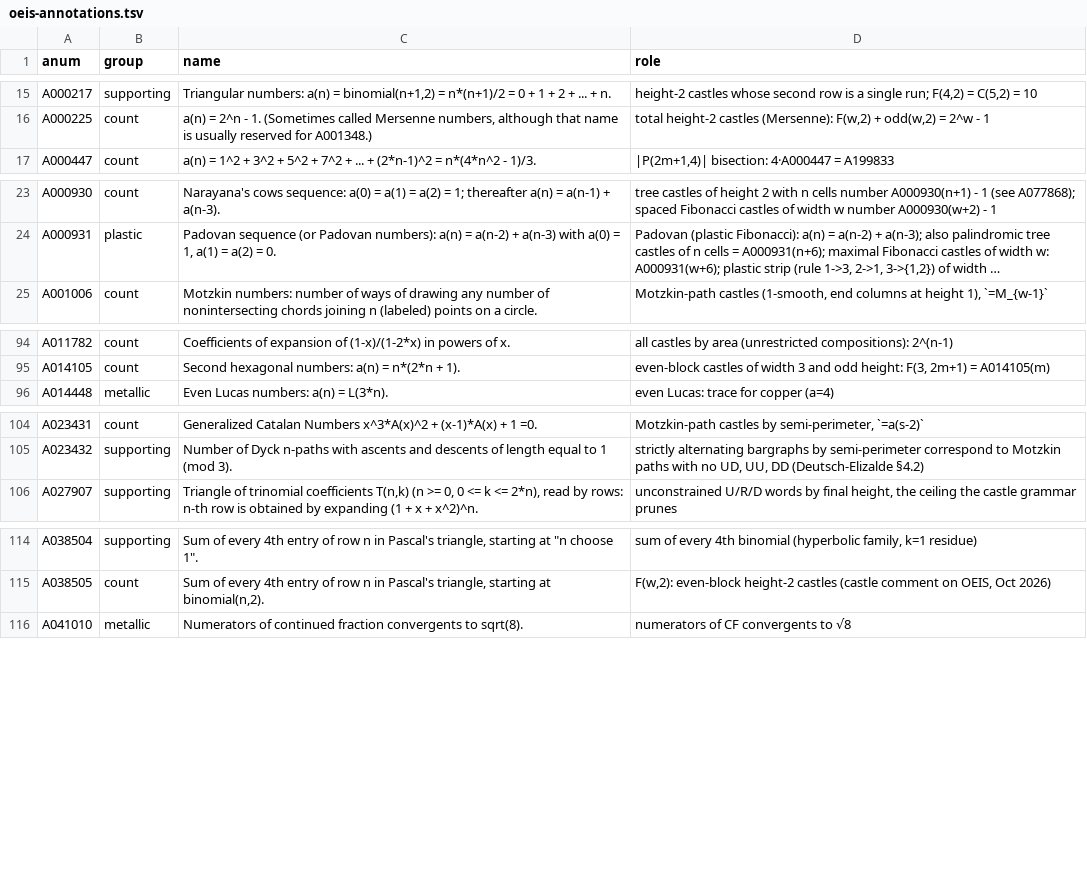
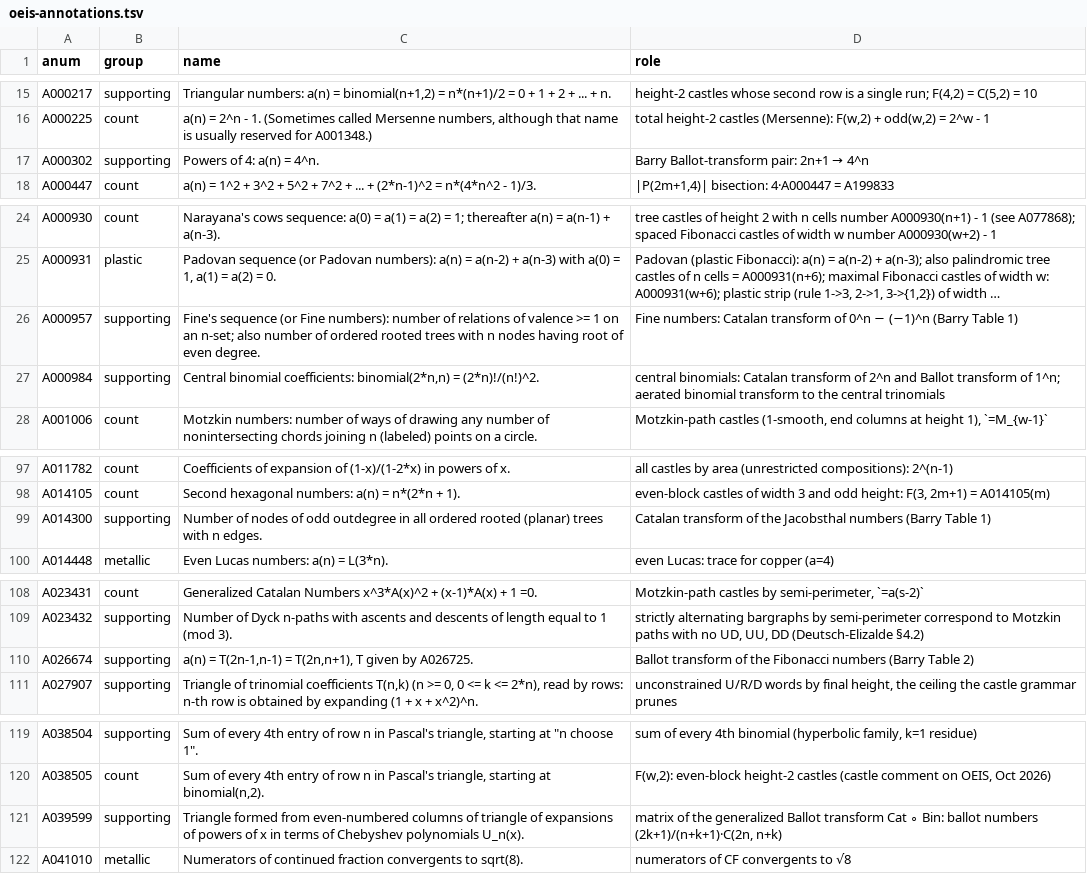
Before and after one commit to eeggwall/castles-wiki, a TSV file: config/oeis-annotations.tsv, drawn as a sheet; only a part is shown, gaps mark what is left out; long unchanged cells end in …; the diff covers the shown part only; the diff names each change by its address in the sheet, - before the commit and + after, or states it on an @@ line.

Commit message:
docs: summarize A Catalan transform and related transformations (Barry 2005)
Wiki-Op: ingest

```diff
--- a/config/oeis-annotations.tsv
+++ b/config/oeis-annotations.tsv
+row 17: A000302 | supporting | Powers of 4: a(n) = 4^n. | Barry Ballot-transform pair: 2n+1 → 4^n
+row 26: A000957 | supporting | Fine's sequence (or Fine numbers): number of relations of valence >= 1 on an n-set; also number of ordered rooted trees with n nodes having root of even degree. | Fine numbers: Catalan transform of 0^n − (−1)^n (Barry Table 1)
+row 27: A000984 | supporting | Central binomial coefficients: binomial(2*n,n) = (2*n)!/(n!)^2. | central binomials: Catalan transform of 2^n and Ballot transform of 1^n; aerated binomial transform to the central trinomials
+row 99: A014300 | supporting | Number of nodes of odd outdegree in all ordered rooted (planar) trees with n edges. | Catalan transform of the Jacobsthal numbers (Barry Table 1)
+row 110: A026674 | supporting | a(n) = T(2n-1,n-1) = T(2n,n+1), T given by A026725. | Ballot transform of the Fibonacci numbers (Barry Table 2)
+row 121: A039599 | supporting | Triangle formed from even-numbered columns of triangle of expansions of powers of x in terms of Chebyshev polynomials U_n(x). | matrix of the generalized Ballot transform Cat ∘ Bin: ballot numbers (2k+1)/(n+k+1)·C(2n, n+k)
```
Also changed, not shown: 1 added row elsewhere in this file, 12 other files.
